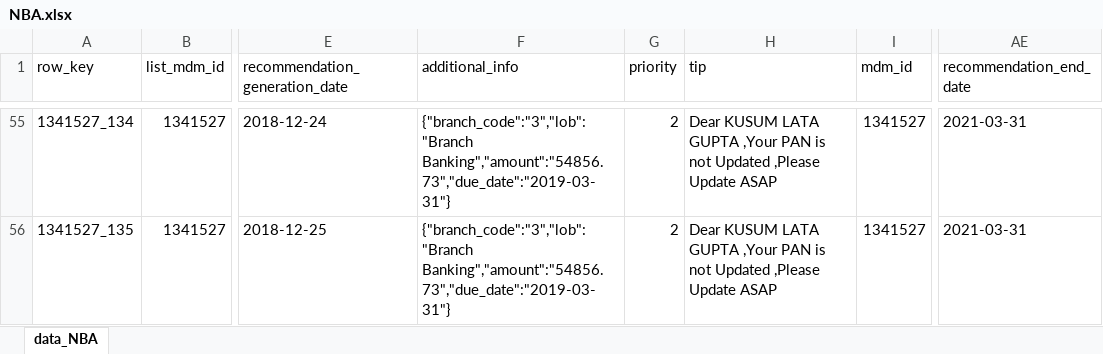
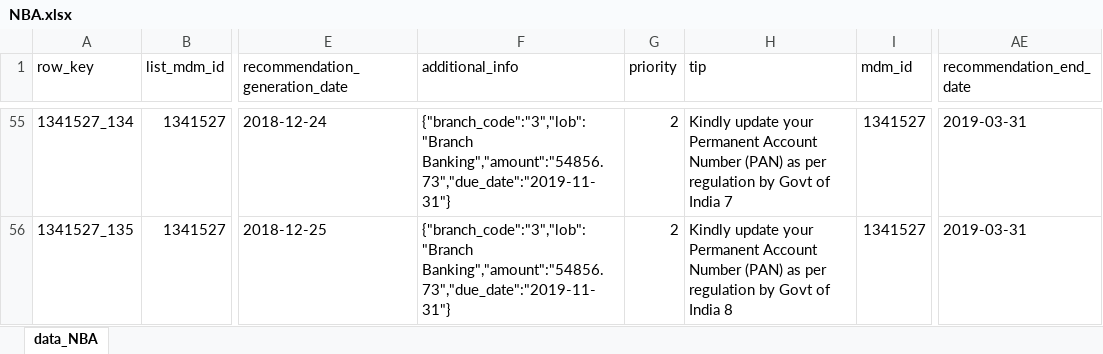
Before and after one commit to XI754-AbhishekDalakoti/yes-genie-testautomation, an Excel workbook: yes-genie-testautomation-GenieDataCreation/src/main/resources/NBA.xlsx, sheet data_NBA, drawn as a sheet; only a part is shown, gaps mark what is left out; values as stored, in another font and other column widths than the file's, no borders; the diff covers the shown part only; the diff names each change by its address in the sheet, - before the commit and + after, or states it on an @@ line.

```diff
--- a/yes-genie-testautomation-GenieDataCreation/src/main/resources/NBA.xlsx (sheet data_NBA)
+++ b/yes-genie-testautomation-GenieDataCreation/src/main/resources/NBA.xlsx (sheet data_NBA)
-F55:F56 (additional_info): {"branch_code":"3","lob":"Branch Banking","amount":"54856.73","due_date":"2019-03-31"}
+F55:F56 (additional_info): {"branch_code":"3","lob":"Branch Banking","amount":"54856.73","due_date":"2019-11-31"}
-H55 (tip): Dear KUSUM LATA GUPTA ,Your PAN is not Updated ,Please Update ASAP
+H55 (tip): Kindly update your Permanent Account Number (PAN) as per regulation by Govt of India 7
-AE55:AE56 (recommendation_end_date): 2021-03-31
+AE55:AE56 (recommendation_end_date): 2019-03-31
-H56 (tip): Dear KUSUM LATA GUPTA ,Your PAN is not Updated ,Please Update ASAP
+H56 (tip): Kindly update your Permanent Account Number (PAN) as per regulation by Govt of India 8
```
Also changed, not shown: 198 edited cells elsewhere in this sheet.
